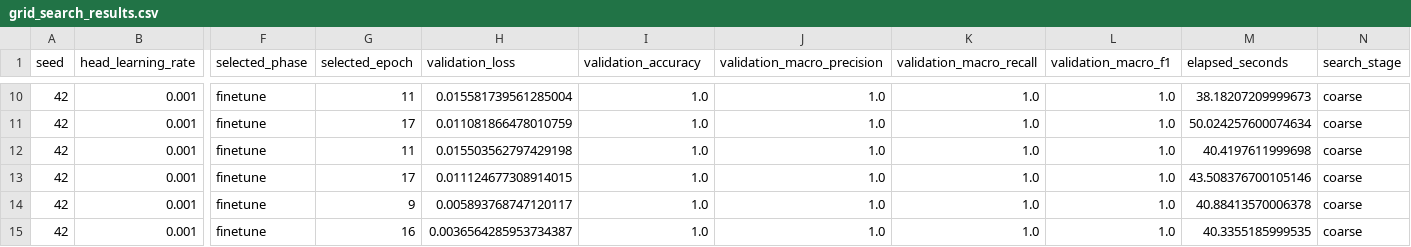
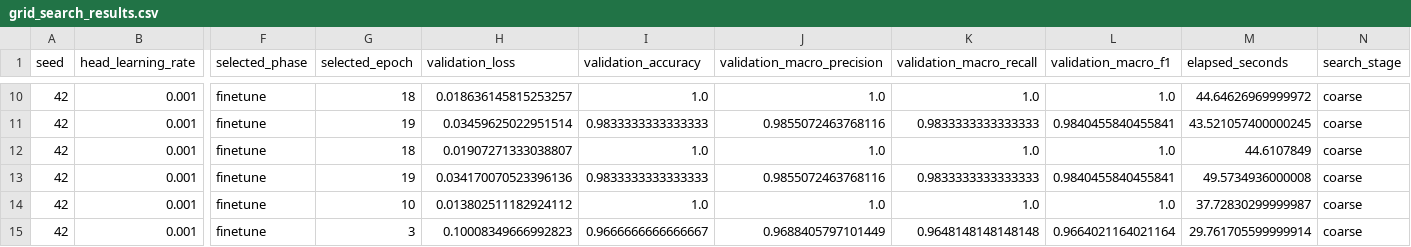
Before and after one commit to lyuuuuY/diagram_classifier, a CSV file: training_results/grid_search_results.csv, drawn as a sheet; only a part is shown, gaps mark what is left out; the diff covers the shown part only; the diff names each change by its address in the sheet, - before the commit and + after, or states it on an @@ line.

```diff
--- a/training_results/grid_search_results.csv
+++ b/training_results/grid_search_results.csv
-G10 (selected_epoch): 11
+G10 (selected_epoch): 18
-H10 (validation_loss): 0.015581739561285004
+H10 (validation_loss): 0.018636145815253257
-M10 (elapsed_seconds): 38.18207209999673
+M10 (elapsed_seconds): 44.64626969999972
-G11 (selected_epoch): 17
+G11 (selected_epoch): 19
-H11 (validation_loss): 0.011081866478010759
+H11 (validation_loss): 0.03459625022951514
-I11 (validation_accuracy): 1.0
+I11 (validation_accuracy): 0.9833333333333333
-J11 (validation_macro_precision): 1.0
+J11 (validation_macro_precision): 0.9855072463768116
-K11 (validation_macro_recall): 1.0
+K11 (validation_macro_recall): 0.9833333333333333
-L11 (validation_macro_f1): 1.0
+L11 (validation_macro_f1): 0.9840455840455841
-M11 (elapsed_seconds): 50.024257600074634
+M11 (elapsed_seconds): 43.521057400000245
-G12 (selected_epoch): 11
+G12 (selected_epoch): 18
-H12 (validation_loss): 0.015503562797429198
+H12 (validation_loss): 0.01907271333038807
-M12 (elapsed_seconds): 40.4197611999698
+M12 (elapsed_seconds): 44.6107849
-G13 (selected_epoch): 17
+G13 (selected_epoch): 19
-H13 (validation_loss): 0.011124677308914015
+H13 (validation_loss): 0.034170070523396136
-I13 (validation_accuracy): 1.0
+I13 (validation_accuracy): 0.9833333333333333
-J13 (validation_macro_precision): 1.0
+J13 (validation_macro_precision): 0.9855072463768116
-K13 (validation_macro_recall): 1.0
+K13 (validation_macro_recall): 0.9833333333333333
-L13 (validation_macro_f1): 1.0
+L13 (validation_macro_f1): 0.9840455840455841
-M13 (elapsed_seconds): 43.508376700105146
+M13 (elapsed_seconds): 49.5734936000008
-G14 (selected_epoch): 9
+G14 (selected_epoch): 10
-H14 (validation_loss): 0.005893768747120117
+H14 (validation_loss): 0.013802511182924112
-M14 (elapsed_seconds): 40.88413570006378
+M14 (elapsed_seconds): 37.72830299999987
-G15 (selected_epoch): 16
+G15 (selected_epoch): 3
-H15 (validation_loss): 0.0036564285953734387
+H15 (validation_loss): 0.10008349666992823
-I15 (validation_accuracy): 1.0
+I15 (validation_accuracy): 0.9666666666666667
-J15 (validation_macro_precision): 1.0
+J15 (validation_macro_precision): 0.9688405797101449
-K15 (validation_macro_recall): 1.0
+K15 (validation_macro_recall): 0.9648148148148148
-L15 (validation_macro_f1): 1.0
+L15 (validation_macro_f1): 0.9664021164021164
-M15 (elapsed_seconds): 40.3355185999535
+M15 (elapsed_seconds): 29.761705599999914
```
Also changed, not shown: 96 edited cells elsewhere in this file, test_results/testing/test_predictions.csv, test_results/testing_new_scope/test_predictions.csv, 29 other files.
